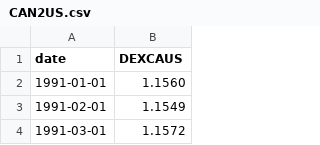
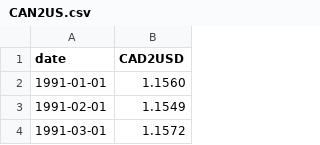
Before and after one commit to EliNAdr/ECON-546-Project, a CSV file: Canada_data/CAN2US.csv, drawn as a sheet; only a part is shown.

Commit message:
Working on extended Canada

```diff
--- a/Canada_data/CAN2US.csv
+++ b/Canada_data/CAN2US.csv
@@ -1,2 +1,2 @@
-date,DEXCAUS
+date, CAD2USD
 1991-01-01,1.1560
```
Also changed, not shown: 1 other file.
